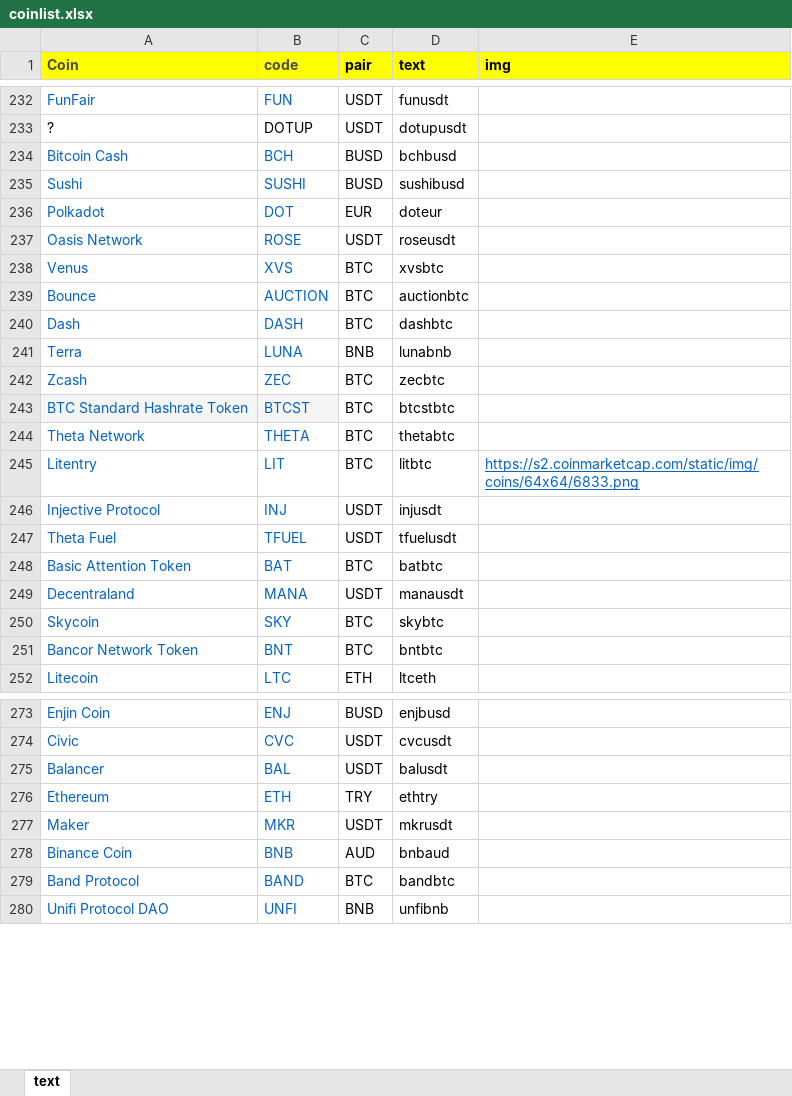
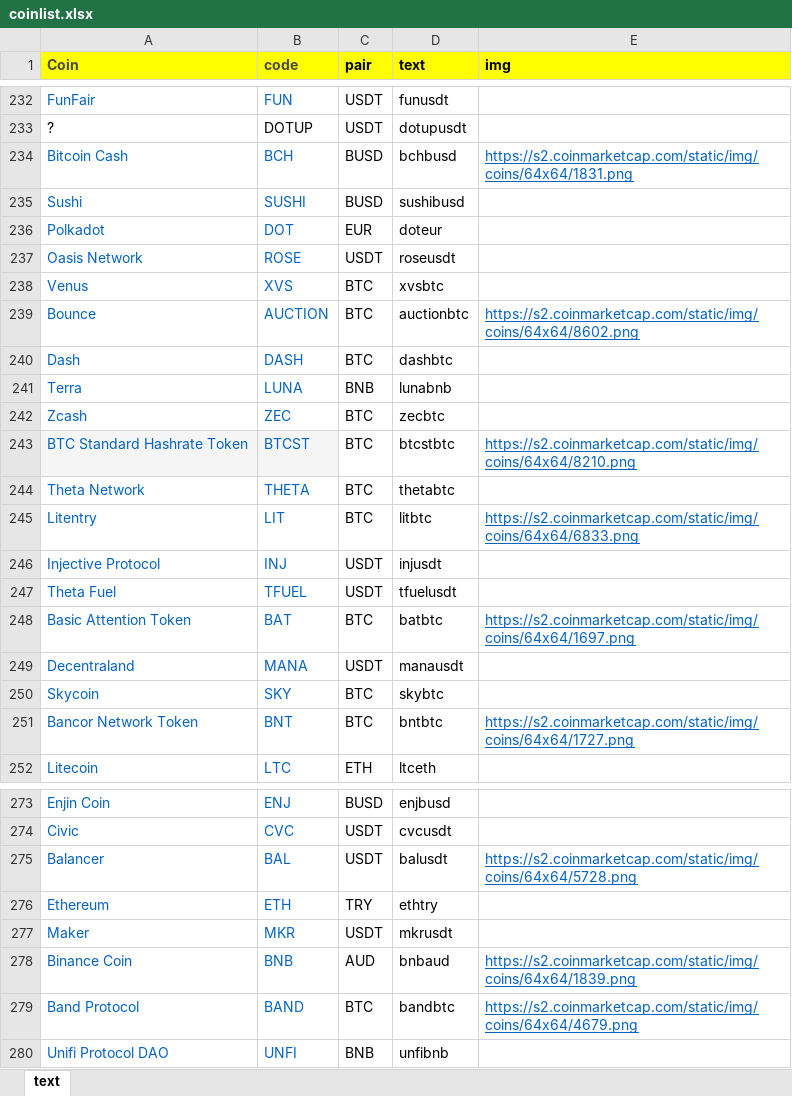
Before and after one commit to yildreams/cyrptocointracker, an Excel workbook: resources/coinlist.xlsx, sheet text, drawn as a sheet; only a part is shown, gaps mark what is left out; values as stored, in another font and other column widths than the file's, no borders; the diff covers the shown part only; the diff names each change by its address in the sheet, - before the commit and + after, or states it on an @@ line.

```diff
--- a/resources/coinlist.xlsx (sheet text)
+++ b/resources/coinlist.xlsx (sheet text)
-E234 (img): (empty)
+E234 (img): https://s2.coinmarketcap.com/static/img/coins/64x64/1831.png
-E239 (img): (empty)
+E239 (img): https://s2.coinmarketcap.com/static/img/coins/64x64/8602.png
-E243 (img): (empty)
+E243 (img): https://s2.coinmarketcap.com/static/img/coins/64x64/8210.png
-E248 (img): (empty)
+E248 (img): https://s2.coinmarketcap.com/static/img/coins/64x64/1697.png
-E251 (img): (empty)
+E251 (img): https://s2.coinmarketcap.com/static/img/coins/64x64/1727.png
-E275 (img): (empty)
+E275 (img): https://s2.coinmarketcap.com/static/img/coins/64x64/5728.png
-E278 (img): (empty)
+E278 (img): https://s2.coinmarketcap.com/static/img/coins/64x64/1839.png
-E279 (img): (empty)
+E279 (img): https://s2.coinmarketcap.com/static/img/coins/64x64/4679.png
```
Also changed, not shown: 83 edited cells elsewhere in this sheet, 4 other files.
